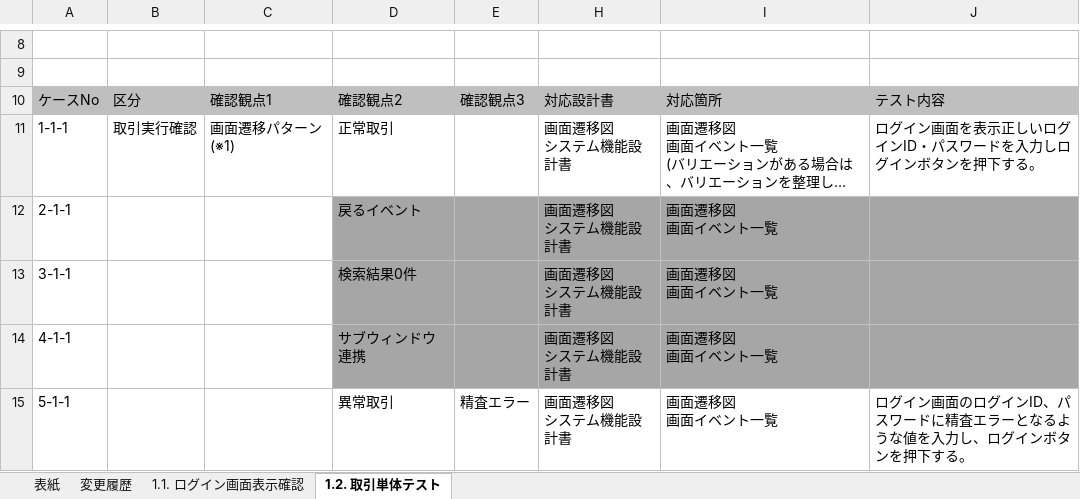
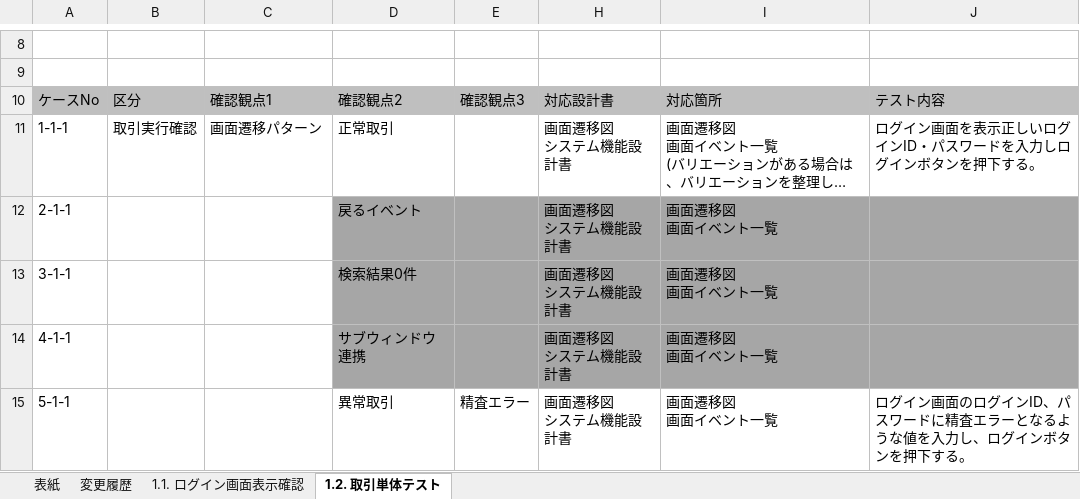
Before and after one commit to Fintan-contents/nablarch-system-development-guide, an Excel workbook: サンプルプロジェクト/設計書/A1_プロジェクト管理システム/030_アプリ設計/110_テスト仕様書/単体テスト仕様書_取引単体(画面)_WA10101_ログイン.xlsx, sheet 1.2. 取引単体テスト, drawn as a sheet; only a part is shown, gaps mark what is left out; long unchanged cells end in …; values as stored, in another font and other column widths than the file's, no borders; the diff names each change by its address in the sheet, - before the commit and + after, or states it on an @@ line.

```diff
--- a/サンプルプロジェクト/設計書/A1_プロジェクト管理システム/030_アプリ設計/110_テスト仕様書/単体テスト仕様書_取引単体(画面)_WA10101_ログイン.xlsx (sheet 1.2. 取引単体テスト)
+++ b/サンプルプロジェクト/設計書/A1_プロジェクト管理システム/030_アプリ設計/110_テスト仕様書/単体テスト仕様書_取引単体(画面)_WA10101_ログイン.xlsx (sheet 1.2. 取引単体テスト)
-C11: 画面遷移パターン(※1)
+C11: 画面遷移パターン
```
Also changed, not shown: サンプルプロジェクト/設計書/A1_プロジェクト管理システム/030_アプリ設計/010_システム機能設計/システム処理フロー_A1_プロジェクト管理システム.xlsx, サンプルプロジェクト/設計書/A1_プロジェクト管理システム/030_アプリ設計/010_システム機能設計/システム機能設計書(画面)_WA10202_プロジェクト照会.xlsx, 19 other files.
